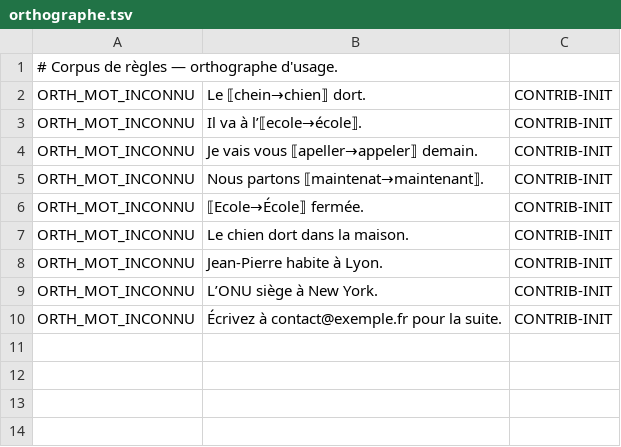
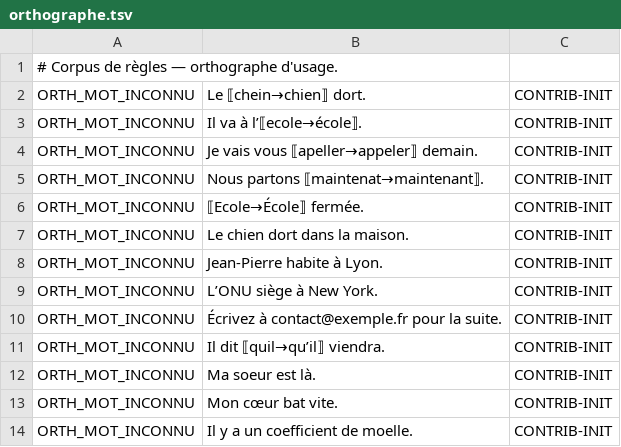
Before and after one commit to Bicyclean/correcteur, a TSV file: corpus/fr/regles/orthographe.tsv, drawn as a sheet; the diff names each change by its address in the sheet, - before the commit and + after, or states it on an @@ line.

```diff
--- a/corpus/fr/regles/orthographe.tsv
+++ b/corpus/fr/regles/orthographe.tsv
+row 11: ORTH_MOT_INCONNU | Il dit ⟦quil→qu’il⟧ viendra. | CONTRIB-INIT
+row 12: ORTH_MOT_INCONNU | Ma soeur est là. | CONTRIB-INIT
+row 13: ORTH_MOT_INCONNU | Mon cœur bat vite. | CONTRIB-INIT
+row 14: ORTH_MOT_INCONNU | Il y a un coefficient de moelle. | CONTRIB-INIT
```
Also changed, not shown: 7 other files.
